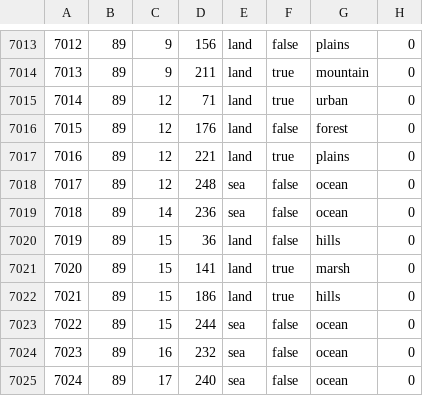
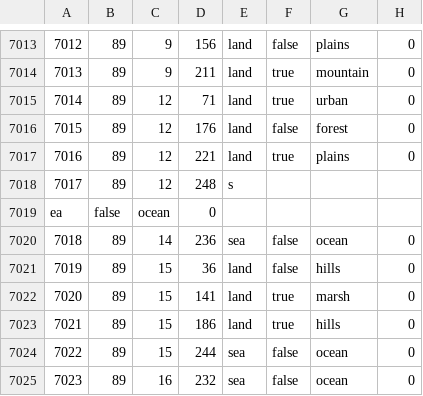
Before and after one commit to pieckenst/Cold-War--The-Iron-Curtain, a CSV file: Cold War Iron Curtain/map/definition.csv, drawn as a sheet; only a part is shown, gaps mark what is left out; the shorter side is filled out with more unchanged rows.

```diff
--- a/Cold War Iron Curtain/map/definition.csv
+++ b/Cold War Iron Curtain/map/definition.csv
@@ -7017,3 +7017,4 @@
 7016;89;12;221;land;true;plains;0
-7017;89;12;248;sea;false;ocean;0
+7017;89;12;248;s
+ea;false;ocean;0
 7018;89;14;236;sea;false;ocean;0
```
Also changed, not shown: 28 other files.
